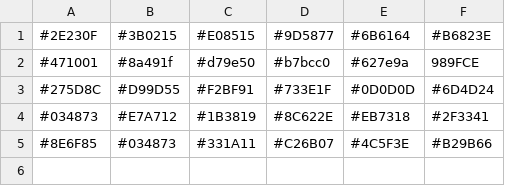
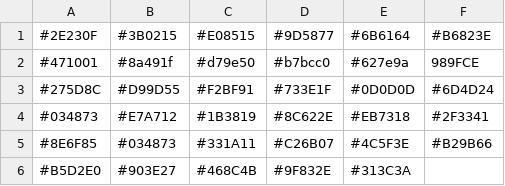
Before and after one commit to gantunesm/cerrado, a CSV file: cerrado/colors.csv, drawn as a sheet.

Commit message:
more colors

```diff
--- a/cerrado/colors.csv
+++ b/cerrado/colors.csv
@@ -5 +5,2 @@
 #8E6F85,#034873,#331A11,#C26B07,#4C5F3E,#B29B66
+#B5D2E0,#903E27,#468C4B,#9F832E,#313C3A,
```
